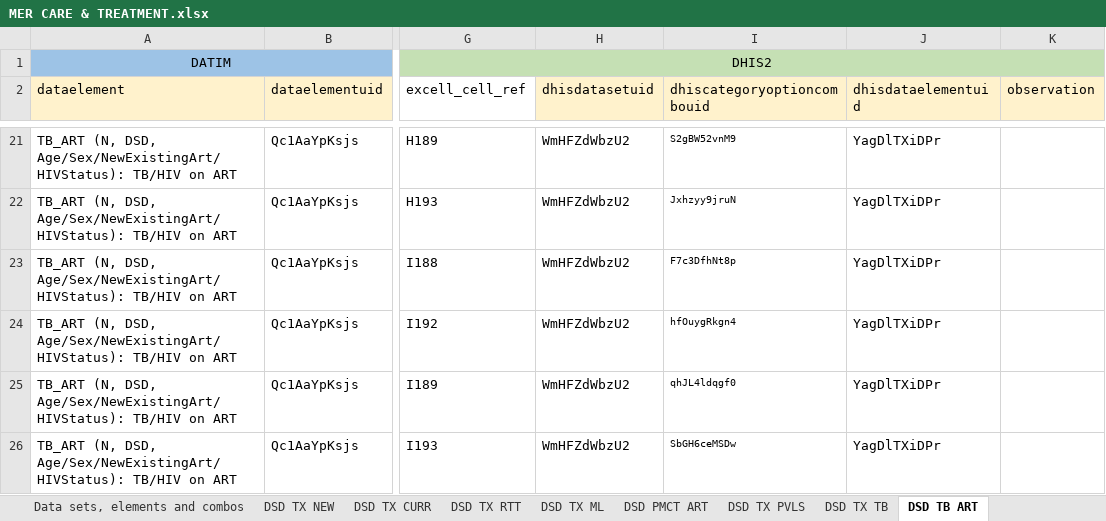
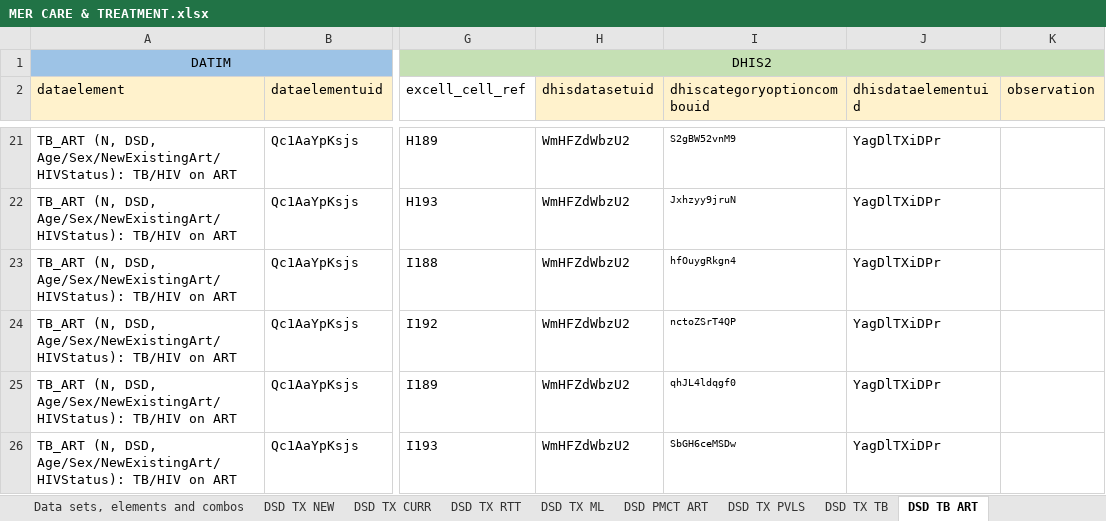
Before and after one commit to crysiscore/r-dhis2-mer-data-import, an Excel workbook: mapping/MER CARE & TREATMENT.xlsx, sheet DSD TB ART, drawn as a sheet; only a part is shown, gaps mark what is left out; values as stored, in another font and other column widths than the file's, no borders; the diff names each change by its address in the sheet, - before the commit and + after, or states it on an @@ line.

```diff
--- a/mapping/MER CARE & TREATMENT.xlsx (sheet DSD TB ART)
+++ b/mapping/MER CARE & TREATMENT.xlsx (sheet DSD TB ART)
-I23 (dhiscategoryoptioncombouid): F7c3DfhNt8p
+I23 (dhiscategoryoptioncombouid): hfOuygRkgn4
-I24 (dhiscategoryoptioncombouid): hfOuygRkgn4
+I24 (dhiscategoryoptioncombouid): nctoZSrT4QP
```
Also changed, not shown: sheet DSD TX ML, mapping/MER ATS COMMUNITY.xlsx, mapping/MER PREVENTION.xlsx, 7 other files.
